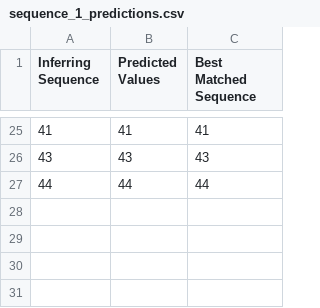
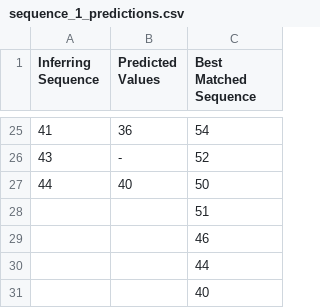
Before and after one commit to Muhammad-Talha-S/synergy-neocortex-ad, a CSV file: source/MySEProject/AnomalyDetectionTeamSynergy/ModelPredictions/sequence_1_predictions.csv, drawn as a sheet; only a part is shown, gaps mark what is left out; the diff covers the shown part only.

```diff
--- a/source/MySEProject/AnomalyDetectionTeamSynergy/ModelPredictions/sequence_1_predictions.csv
+++ b/source/MySEProject/AnomalyDetectionTeamSynergy/ModelPredictions/sequence_1_predictions.csv
@@ -25,3 +25,7 @@ Inferring Sequence,Predicted Values, Best Matched Sequence
-41,41,41
-43,43,43
-44,44,44
+41,36,54
+43,-,52
+44,40,50
+,,51
+,,46
+,,44
+,,40
```
Also changed, not shown: 32 edited cells elsewhere in this file, source/MySEProject/AnomalyDetectionTeamSynergy/ModelPredictions/sequence_2_predictions.csv, 2 other files.
